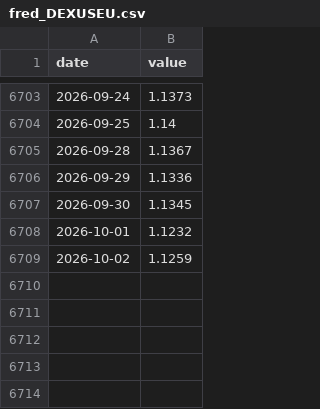
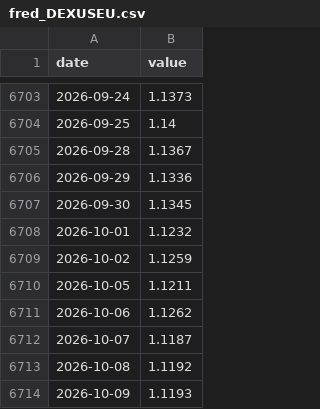
Before and after one commit to ladastary/mpt-data, a CSV file: raw/fred_DEXUSEU.csv, drawn as a sheet; only a part is shown, gaps mark what is left out; the diff names each change by its address in the sheet, - before the commit and + after, or states it on an @@ line.

```diff
--- a/raw/fred_DEXUSEU.csv
+++ b/raw/fred_DEXUSEU.csv
+row 6710: 2026-10-05 | 1.1211
+row 6711: 2026-10-06 | 1.1262
+row 6712: 2026-10-07 | 1.1187
+row 6713: 2026-10-08 | 1.1192
+row 6714: 2026-10-09 | 1.1193
```
Also changed, not shown: raw/cnb_CZK_per_EUR_daily.csv, raw/cnb_CZK_per_USD_daily.csv, 6 other files.
